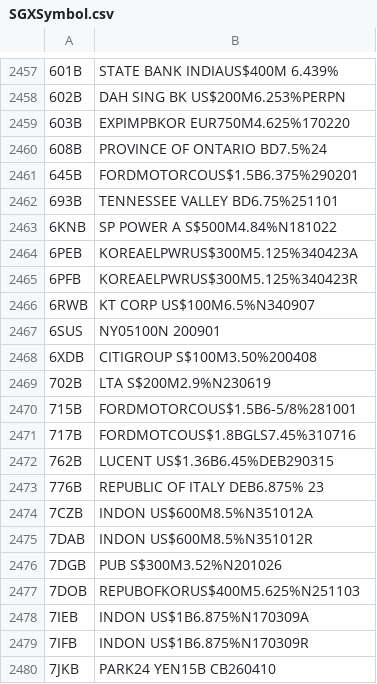
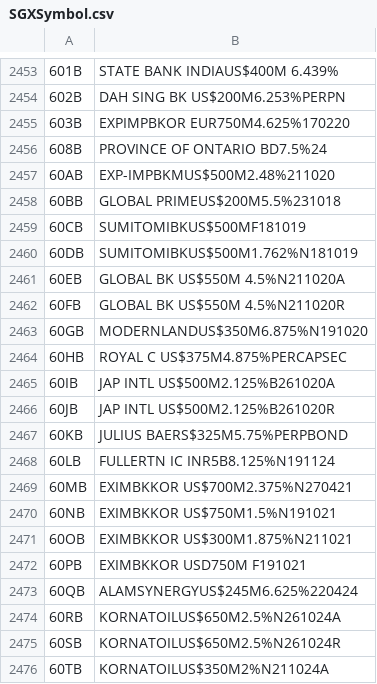
Before and after one commit to adamliu84/SGXCrawler, a CSV file: SGXSymbol.csv, drawn as a sheet; only a part is shown, gaps mark what is left out; the shorter side is filled out with more unchanged rows; the diff covers the shown part only; the diff names each change by its address in the sheet, - before the commit and + after, or states it on an @@ line.

Commit message:
SGX symbol listing as of 20161102

```diff
--- a/SGXSymbol.csv
+++ b/SGXSymbol.csv
+row 2457: 60AB | EXP-IMPBKMUS$500M2.48%211020
+row 2458: 60BB | GLOBAL PRIMEUS$200M5.5%231018
+row 2459: 60CB | SUMITOMIBKUS$500MF181019
+row 2460: 60DB | SUMITOMIBKUS$500M1.762%N181019
+row 2461: 60EB | GLOBAL BK US$550M 4.5%N211020A
+row 2462: 60FB | GLOBAL BK US$550M 4.5%N211020R
+row 2463: 60GB | MODERNLANDUS$350M6.875%N191020
+row 2464: 60HB | ROYAL C US$375M4.875%PERCAPSEC
+row 2465: 60IB | JAP INTL US$500M2.125%B261020A
+row 2466: 60JB | JAP INTL US$500M2.125%B261020R
+row 2467: 60KB | JULIUS BAERS$325M5.75%PERPBOND
+row 2468: 60LB | FULLERTN IC INR5B8.125%N191124
+row 2469: 60MB | EXIMBKKOR US$700M2.375%N270421
+row 2470: 60NB | EXIMBKKOR US$750M1.5%N191021
+row 2471: 60OB | EXIMBKKOR US$300M1.875%N211021
+row 2472: 60PB | EXIMBKKOR USD750M F191021
+row 2473: 60QB | ALAMSYNERGYUS$245M6.625%220424
+row 2474: 60RB | KORNATOILUS$650M2.5%N261024A
+row 2475: 60SB | KORNATOILUS$650M2.5%N261024R
+row 2476: 60TB | KORNATOILUS$350M2%N211024A
```
Also changed, not shown: 27 added rows, 32 removed rows and 3 edited cells elsewhere in this file.
